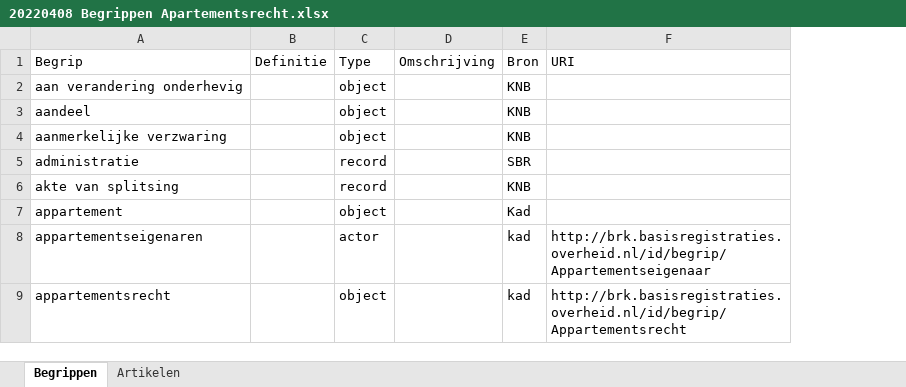
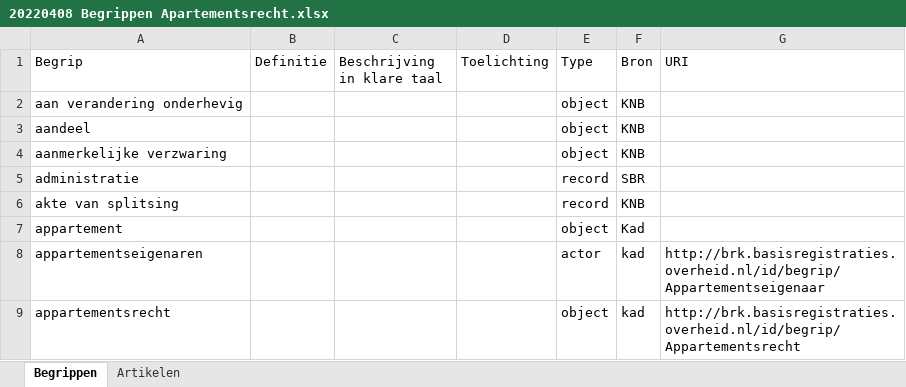
Before and after one commit to bp4mc2/bp4mc2-zvg, an Excel workbook: docs/20220408 Begrippen Apartementsrecht.xlsx, sheet Begrippen, drawn as a sheet; only a part is shown; values as stored, in another font and other column widths than the file's, no borders; table styles not drawn; removed rows and columns are numbered as before the commit, all else as after; the diff names each change by its address in the sheet, - before the commit and + after, or states it on an @@ line.

Commit message:
Add files via upload

```diff
--- a/docs/20220408 Begrippen Apartementsrecht.xlsx (sheet Begrippen)
+++ b/docs/20220408 Begrippen Apartementsrecht.xlsx (sheet Begrippen)
+column C (Beschrijving in klare taal), empty
+column D (Toelichting), empty
-column D (Omschrijving), empty
```
